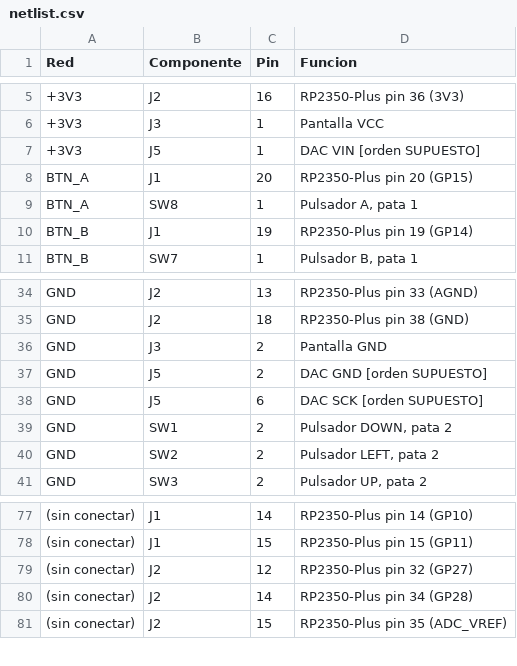
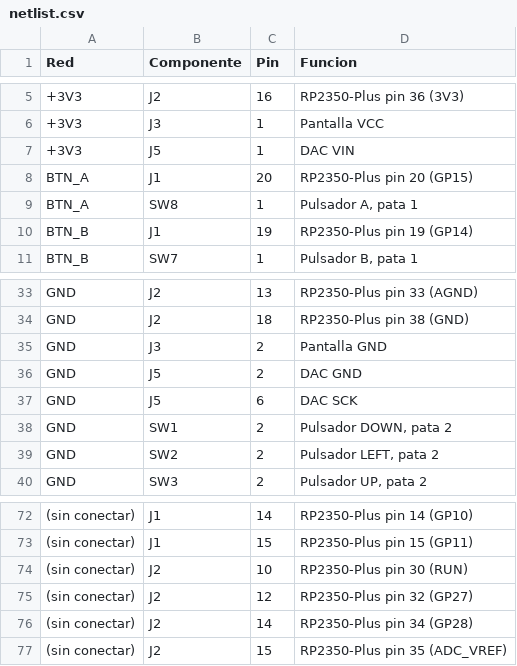
Before and after one commit to jorgeab21/Dise-o_De_Prototipos, a CSV file: hardware/KIDBOX/netlist.csv, drawn as a sheet; only a part is shown, gaps mark what is left out; addresses are those after the commit; the diff covers the shown part only; the diff names each change by its address in the sheet, - before the commit and + after, or states it on an @@ line.

```diff
--- a/hardware/KIDBOX/netlist.csv
+++ b/hardware/KIDBOX/netlist.csv
-D7 (Funcion): DAC VIN [orden SUPUESTO]
+D7 (Funcion): DAC VIN
-D36 (Funcion): DAC GND [orden SUPUESTO]
+D36 (Funcion): DAC GND
-D37 (Funcion): DAC SCK [orden SUPUESTO]
+D37 (Funcion): DAC SCK
+row 74: (sin conectar) | J2 | 10 | RP2350-Plus pin 30 (RUN)
```
Also changed, not shown: 9 removed rows and 8 edited cells elsewhere in this file, hardware/KIDBOX/BOM.csv, 12 other files.
